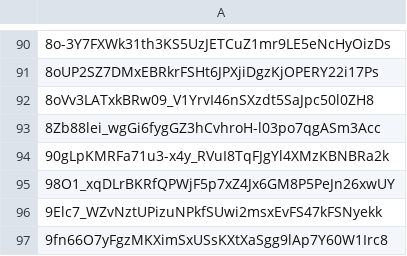
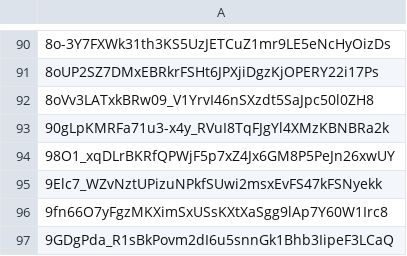
Before and after one commit to Jonny-Ringo/the_eye_of_AO, a CSV file: data/dev-addresses.csv, drawn as a sheet; only a part is shown, gaps mark what is left out; the shorter side is filled out with more unchanged rows; the diff names each change by its address in the sheet, - before the commit and + after, or states it on an @@ line.

Commit message:
📥 Updated developer address list

```diff
--- a/data/dev-addresses.csv
+++ b/data/dev-addresses.csv
-row 93: 8Zb88lei_wgGi6fygGZ3hCvhroH-l03po7qgASm3Acc
```
